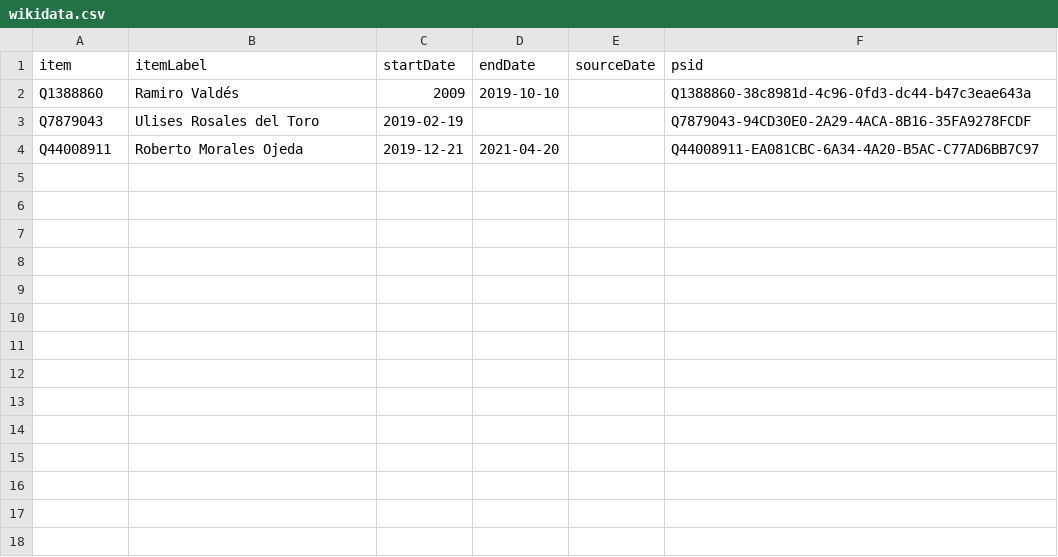
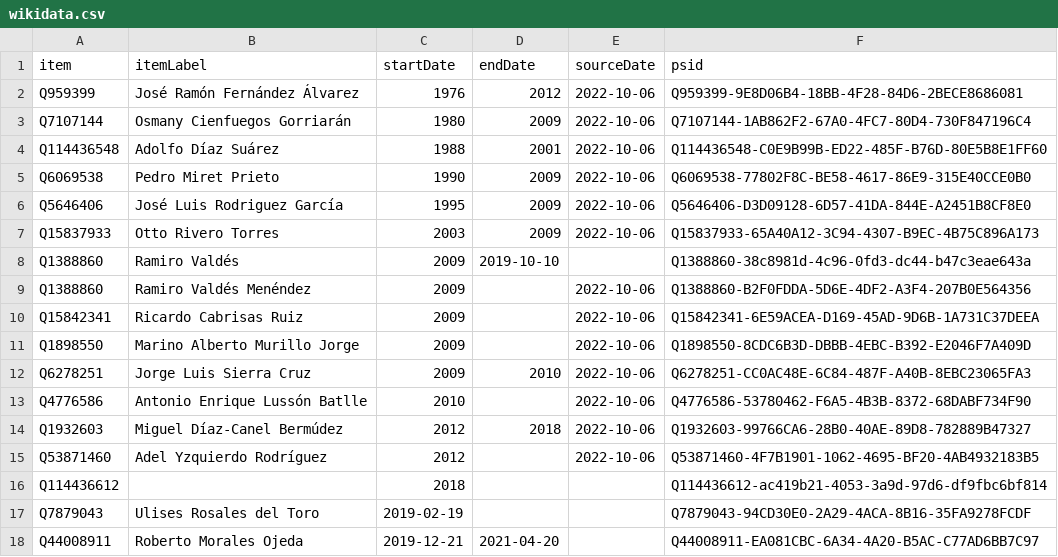
Before and after one commit to every-politician-scrapers/cuba, a CSV file: sources/wpoffice/ministers/deputy-pm/wikidata.csv, drawn as a sheet.

Commit message:
Compare external sources to Wikidata

```diff
--- a/sources/wpoffice/ministers/deputy-pm/wikidata.csv
+++ b/sources/wpoffice/ministers/deputy-pm/wikidata.csv
@@ -1,3 +1,17 @@
 item,itemLabel,startDate,endDate,sourceDate,psid
+Q959399,José Ramón Fernández Álvarez,1976,2012,2022-10-06,Q959399-9E8D06B4-18BB-4F28-84D6-2BECE8686081
+Q7107144,Osmany Cienfuegos Gorriarán,1980,2009,2022-10-06,Q7107144-1AB862F2-67A0-4FC7-80D4-730F847196C4
+Q114436548,Adolfo Díaz Suárez,1988,2001,2022-10-06,Q114436548-C0E9B99B-ED22-485F-B76D-80E5B8E1FF60
+Q6069538,Pedro Miret Prieto,1990,2009,2022-10-06,Q6069538-77802F8C-BE58-4617-86E9-315E40CCE0B0
+Q5646406,José Luis Rodriguez García,1995,2009,2022-10-06,Q5646406-D3D09128-6D57-41DA-844E-A2451B8CF8E0
+Q15837933,Otto Rivero Torres,2003,2009,2022-10-06,Q15837933-65A40A12-3C94-4307-B9EC-4B75C896A173
 Q1388860,Ramiro Valdés,2009,2019-10-10,,Q1388860-38c8981d-4c96-0fd3-dc44-b47c3eae643a
+Q1388860,Ramiro Valdés Menéndez,2009,,2022-10-06,Q1388860-B2F0FDDA-5D6E-4DF2-A3F4-207B0E564356
+Q15842341,Ricardo Cabrisas Ruiz,2009,,2022-10-06,Q15842341-6E59ACEA-D169-45AD-9D6B-1A731C37DEEA
+Q1898550,Marino Alberto Murillo Jorge,2009,,2022-10-06,Q1898550-8CDC6B3D-DBBB-4EBC-B392-E2046F7A409D
+Q6278251,Jorge Luis Sierra Cruz,2009,2010,2022-10-06,Q6278251-CC0AC48E-6C84-487F-A40B-8EBC23065FA3
+Q4776586,Antonio Enrique Lussón Batlle,2010,,2022-10-06,Q4776586-53780462-F6A5-4B3B-8372-68DABF734F90
+Q1932603,Miguel Díaz-Canel Bermúdez,2012,2018,2022-10-06,Q1932603-99766CA6-28B0-40AE-89D8-782889B47327
+Q53871460,Adel Yzquierdo Rodríguez,2012,,2022-10-06,Q53871460-4F7B1901-1062-4695-BF20-4AB4932183B5
+Q114436612,,2018,,,Q114436612-ac419b21-4053-3a9d-97d6-df9fbc6bf814
 Q7879043,Ulises Rosales del Toro,2019-02-19,,,Q7879043-94CD30E0-2A29-4ACA-8B16-35FA9278FCDF
```
Also changed, not shown: sources/wpoffice/central-bank-president/wikidata.csv, sources/wpoffice/ministers/agriculture/wikidata.csv, 29 other files.
